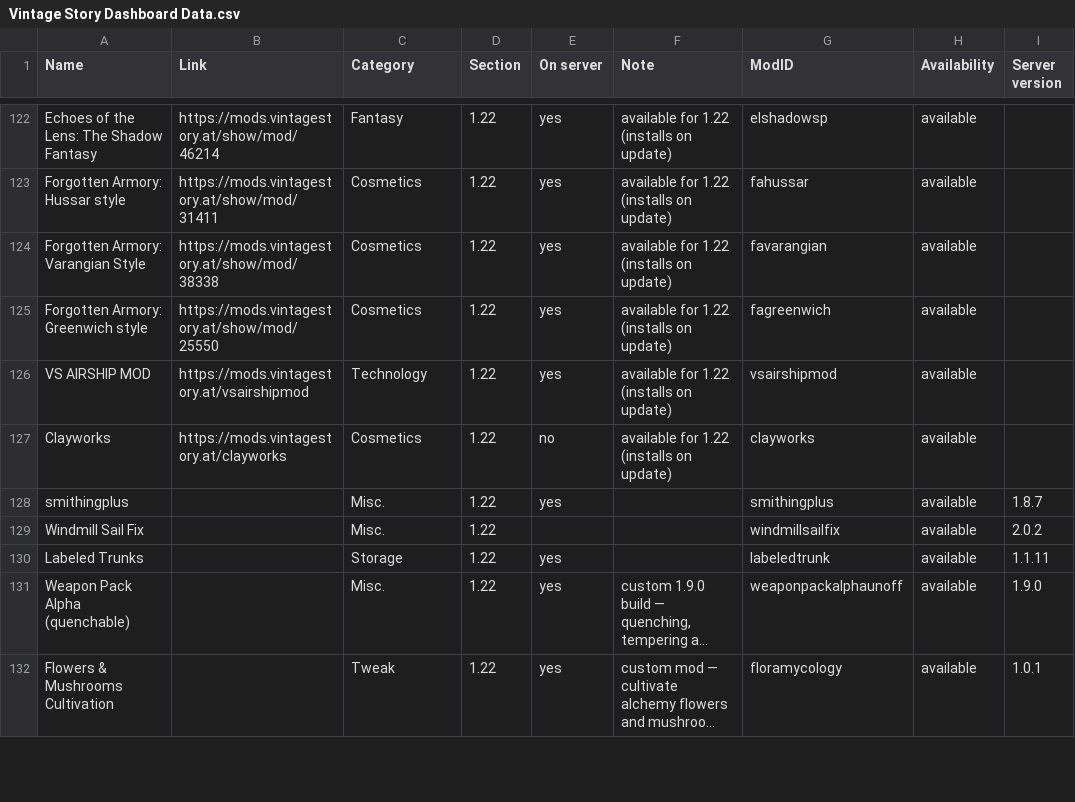
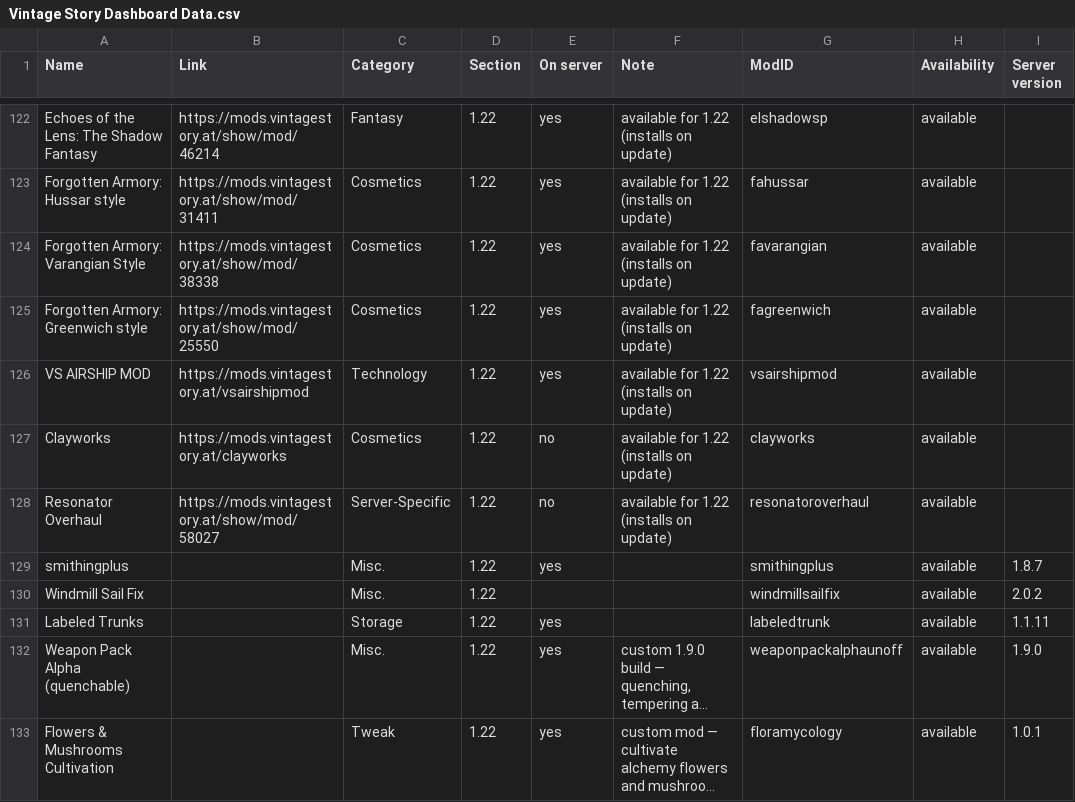
Before and after one commit to ConnyZs/VintageStory, a CSV file: Vintage Story Dashboard Data.csv, drawn as a sheet; only a part is shown, gaps mark what is left out; long unchanged cells end in ….

```diff
--- a/Vintage Story Dashboard Data.csv
+++ b/Vintage Story Dashboard Data.csv
@@ -127,2 +127,3 @@ VS AIRSHIP MOD,https://mods.vintagestory.at/vsairshipmod,Technology,1.22,yes,ava
 Clayworks,https://mods.vintagestory.at/clayworks,Cosmetics,1.22,no,available for 1.22 (installs on update),clayworks,available,
+Resonator Overhaul ,https://mods.vintagestory.at/show/mod/58027,Server-Specific,1.22,no,available for 1.22 (installs on update),resonatoroverhaul,available,
 smithingplus,,Misc.,1.22,yes,,smithingplus,available,1.8.7
```
Also changed, not shown: 2 other files.
